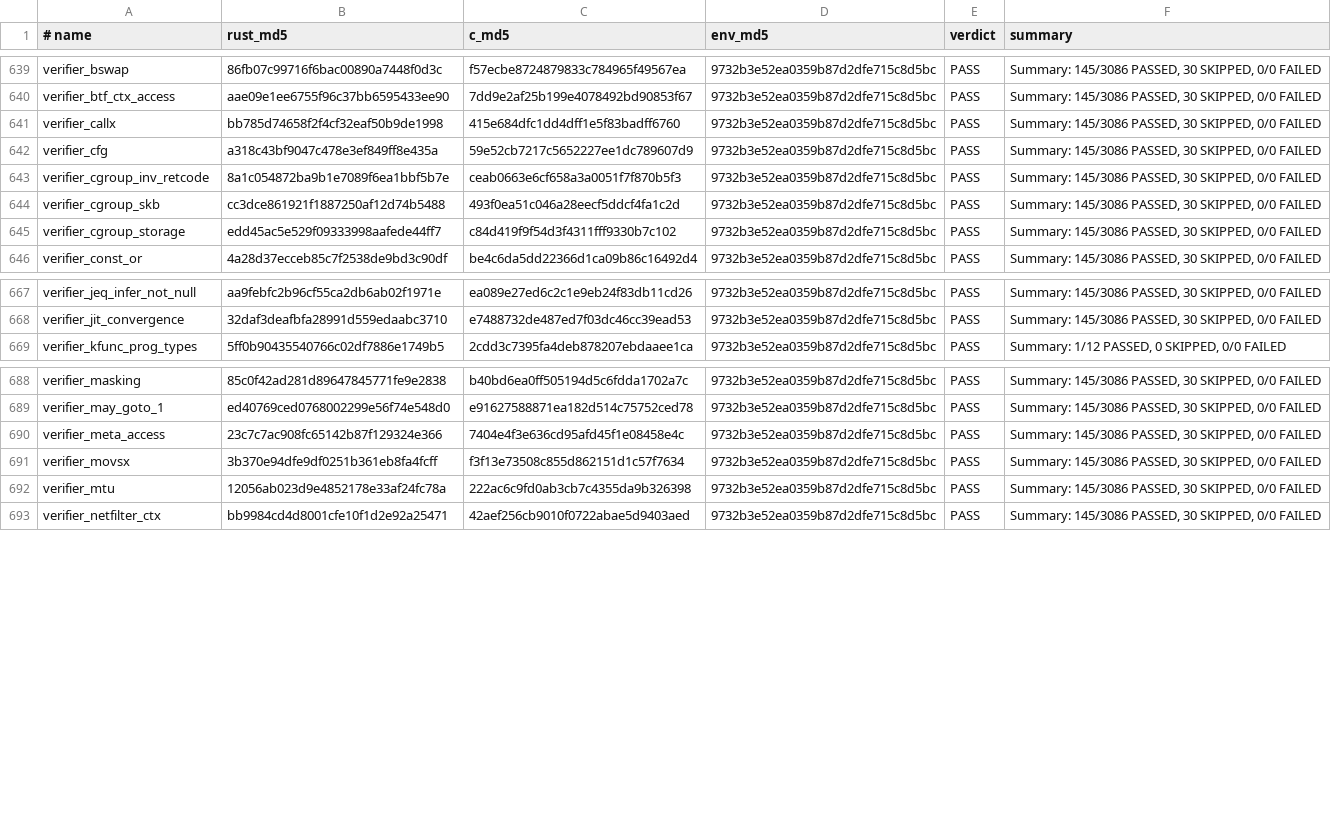
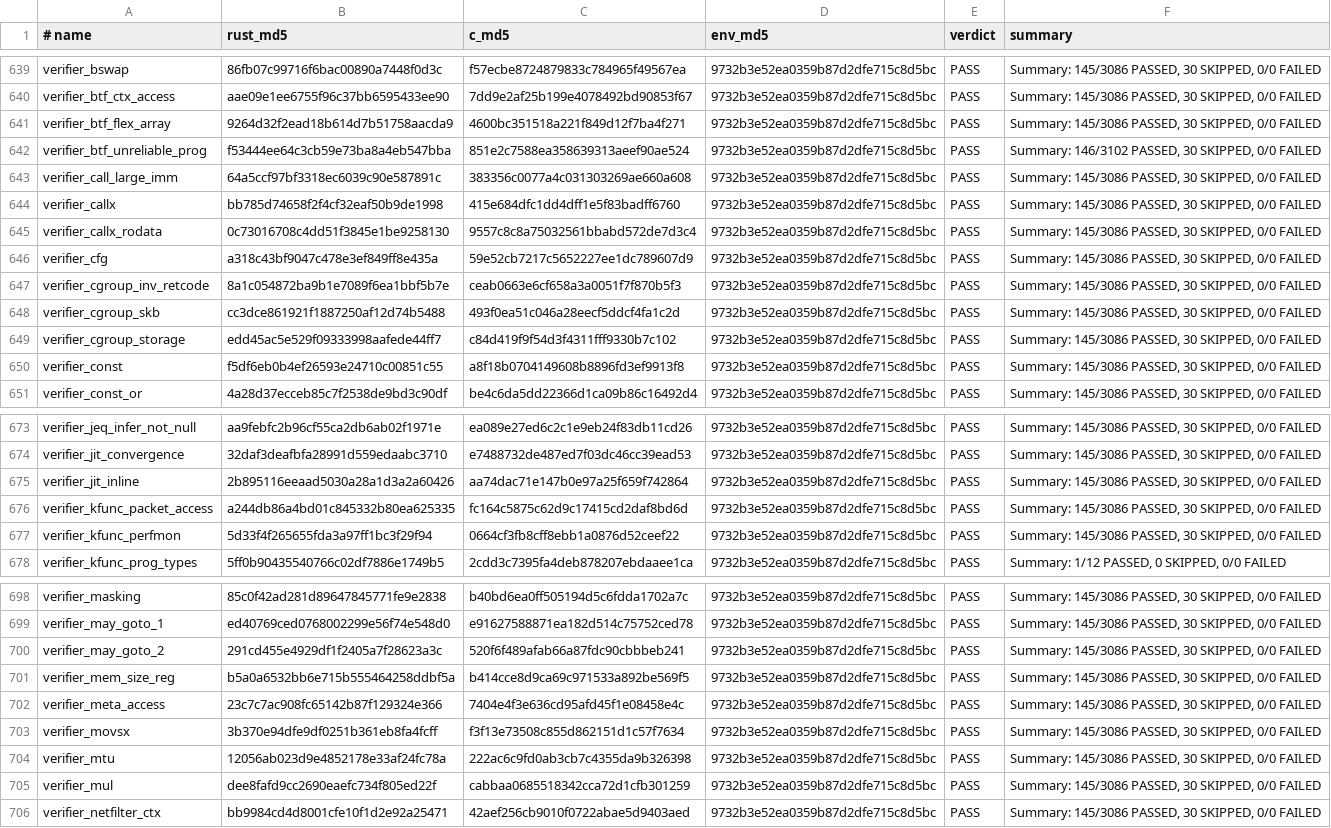
Before and after one commit to prozak/rust-selftests, a TSV file: qemu/gate/baseline.tsv, drawn as a sheet; only a part is shown, gaps mark what is left out; the diff covers the shown part only; the diff names each change by its address in the sheet, - before the commit and + after, or states it on an @@ line.

```diff
--- a/qemu/gate/baseline.tsv
+++ b/qemu/gate/baseline.tsv
+row 641: verifier_btf_flex_array | 9264d32f2ead18b614d7b51758aacda9 | 4600bc351518a221f849d12f7ba4f271 | 9732b3e52ea0359b87d2dfe715c8d5bc | PASS | Summary: 145/3086 PASSED, 30 SKIPPED, 0/0 FAILED
+row 642: verifier_btf_unreliable_prog | f53444ee64c3cb59e73ba8a4eb547bba | 851e2c7588ea358639313aeef90ae524 | 9732b3e52ea0359b87d2dfe715c8d5bc | PASS | Summary: 146/3102 PASSED, 30 SKIPPED, 0/0 FAILED
+row 643: verifier_call_large_imm | 64a5ccf97bf3318ec6039c90e587891c | 383356c0077a4c031303269ae660a608 | 9732b3e52ea0359b87d2dfe715c8d5bc | PASS | Summary: 145/3086 PASSED, 30 SKIPPED, 0/0 FAILED
+row 645: verifier_callx_rodata | 0c73016708c4dd51f3845e1be9258130 | 9557c8c8a75032561bbabd572de7d3c4 | 9732b3e52ea0359b87d2dfe715c8d5bc | PASS | Summary: 145/3086 PASSED, 30 SKIPPED, 0/0 FAILED
+row 650: verifier_const | f5df6eb0b4ef26593e24710c00851c55 | a8f18b0704149608b8896fd3ef9913f8 | 9732b3e52ea0359b87d2dfe715c8d5bc | PASS | Summary: 145/3086 PASSED, 30 SKIPPED, 0/0 FAILED
+row 675: verifier_jit_inline | 2b895116eeaad5030a28a1d3a2a60426 | aa74dac71e147b0e97a25f659f742864 | 9732b3e52ea0359b87d2dfe715c8d5bc | PASS | Summary: 145/3086 PASSED, 30 SKIPPED, 0/0 FAILED
+row 676: verifier_kfunc_packet_access | a244db86a4bd01c845332b80ea625335 | fc164c5875c62d9c17415cd2daf8bd6d | 9732b3e52ea0359b87d2dfe715c8d5bc | PASS | Summary: 145/3086 PASSED, 30 SKIPPED, 0/0 FAILED
+row 677: verifier_kfunc_perfmon | 5d33f4f265655fda3a97ff1bc3f29f94 | 0664cf3fb8cff8ebb1a0876d52ceef22 | 9732b3e52ea0359b87d2dfe715c8d5bc | PASS | Summary: 145/3086 PASSED, 30 SKIPPED, 0/0 FAILED
+row 700: verifier_may_goto_2 | 291cd455e4929df1f2405a7f28623a3c | 520f6f489afab66a87fdc90cbbbeb241 | 9732b3e52ea0359b87d2dfe715c8d5bc | PASS | Summary: 145/3086 PASSED, 30 SKIPPED, 0/0 FAILED
+row 701: verifier_mem_size_reg | b5a0a6532bb6e715b555464258ddbf5a | b414cce8d9ca69c971533a892be569f5 | 9732b3e52ea0359b87d2dfe715c8d5bc | PASS | Summary: 145/3086 PASSED, 30 SKIPPED, 0/0 FAILED
+row 705: verifier_mul | dee8fafd9cc2690eaefc734f805ed22f | cabbaa0685518342cca72d1cfb301259 | 9732b3e52ea0359b87d2dfe715c8d5bc | PASS | Summary: 145/3086 PASSED, 30 SKIPPED, 0/0 FAILED
```
Also changed, not shown: 3 added rows and 41 edited cells elsewhere in this file, equiv/results/baseline.tsv, 30 other files.
